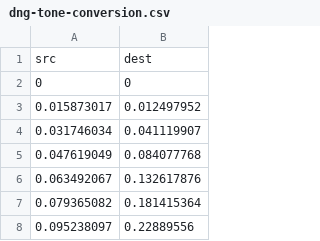
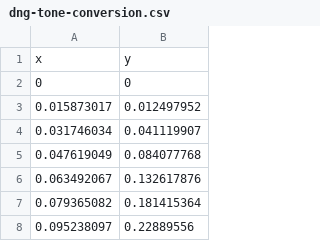
Before and after one commit to oscardelama/imgnoiser, a CSV file: data-raw/dng-tone-conversion.csv, drawn as a sheet; only a part is shown.

Commit message:
Change tone curve variables nomenclature to (x,y)

```diff
--- a/data-raw/dng-tone-conversion.csv
+++ b/data-raw/dng-tone-conversion.csv
@@ -1,2 +1,2 @@
-src,dest
+x,y
 0,0
```
Also changed, not shown: 7 other files.
